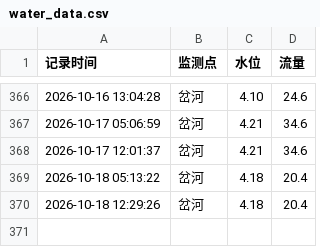
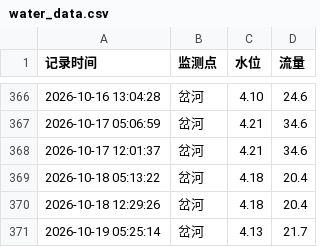
Before and after one commit to coyomii/get_chahe, a CSV file: water_data.csv, drawn as a sheet; only a part is shown, gaps mark what is left out.

Commit message:
Add changes

```diff
--- a/water_data.csv
+++ b/water_data.csv
@@ -370 +370,2 @@
 2026-10-18 12:29:26,岔河,4.18,20.4
+2026-10-19 05:25:14,岔河,4.13,21.7
```
